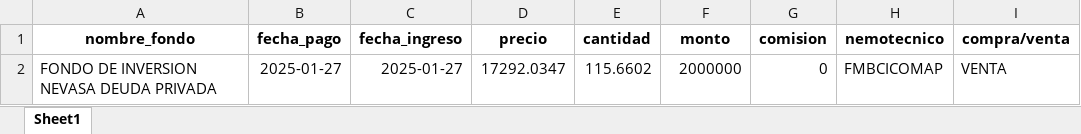
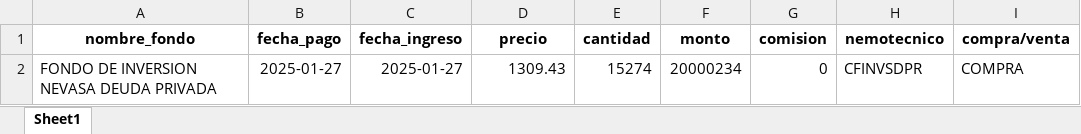
Before and after one commit to Creasys-Risk/parser_delta, an Excel workbook: Nevasa/InformeDeudaPrivada/20250127/20250127_informe_deuda_privada.xlsx, sheet Sheet1, drawn as a sheet; values as stored, in another font and other column widths than the file's, no borders; the diff names each change by its address in the sheet, - before the commit and + after, or states it on an @@ line.

Commit message:
20250127: Resultados dp

```diff
--- a/Nevasa/InformeDeudaPrivada/20250127/20250127_informe_deuda_privada.xlsx (sheet Sheet1)
+++ b/Nevasa/InformeDeudaPrivada/20250127/20250127_informe_deuda_privada.xlsx (sheet Sheet1)
-D2 (precio): 17292.0347
+D2 (precio): 1309.43
-E2 (cantidad): 115.6602
+E2 (cantidad): 15274
-F2 (monto): 2000000
+F2 (monto): 20000234
-H2 (nemotecnico): FMBCICOMAP
+H2 (nemotecnico): CFINVSDPR
-I2 (compra/venta): VENTA
+I2 (compra/venta): COMPRA
```
